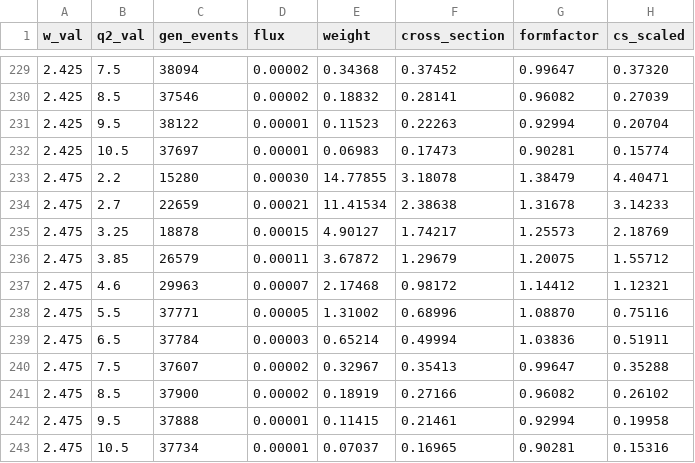
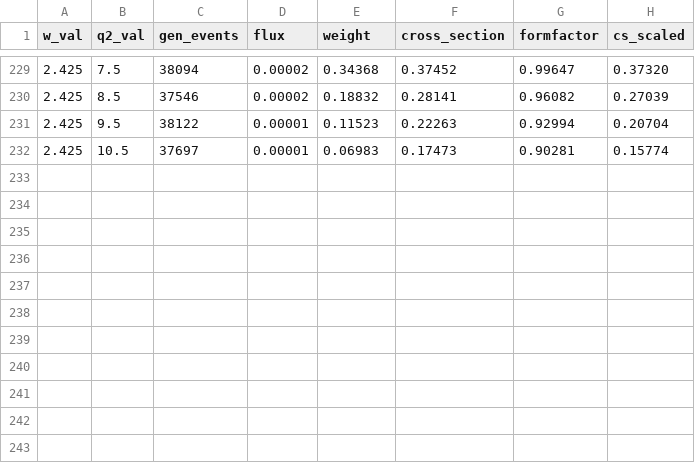
Before and after one commit to aosmond98/clas12, a CSV file: python/output_10_6_gen.csv, drawn as a sheet; only a part is shown, gaps mark what is left out; the diff names each change by its address in the sheet, - before the commit and + after, or states it on an @@ line.

```diff
--- a/python/output_10_6_gen.csv
+++ b/python/output_10_6_gen.csv
-row 233: 2.475 | 2.2 | 15280 | 0.00030 | 14.77855 | 3.18078 | 1.38479 | 4.40471
-row 234: 2.475 | 2.7 | 22659 | 0.00021 | 11.41534 | 2.38638 | 1.31678 | 3.14233
-row 235: 2.475 | 3.25 | 18878 | 0.00015 | 4.90127 | 1.74217 | 1.25573 | 2.18769
-row 236: 2.475 | 3.85 | 26579 | 0.00011 | 3.67872 | 1.29679 | 1.20075 | 1.55712
-row 237: 2.475 | 4.6 | 29963 | 0.00007 | 2.17468 | 0.98172 | 1.14412 | 1.12321
-row 238: 2.475 | 5.5 | 37771 | 0.00005 | 1.31002 | 0.68996 | 1.08870 | 0.75116
-row 239: 2.475 | 6.5 | 37784 | 0.00003 | 0.65214 | 0.49994 | 1.03836 | 0.51911
-row 240: 2.475 | 7.5 | 37607 | 0.00002 | 0.32967 | 0.35413 | 0.99647 | 0.35288
-row 241: 2.475 | 8.5 | 37900 | 0.00002 | 0.18919 | 0.27166 | 0.96082 | 0.26102
-row 242: 2.475 | 9.5 | 37888 | 0.00001 | 0.11415 | 0.21461 | 0.92994 | 0.19958
-row 243: 2.475 | 10.5 | 37734 | 0.00001 | 0.07037 | 0.16965 | 0.90281 | 0.15316
```
Also changed, not shown: python/combined_10_6.csv, python/output_10_6_combined.csv, 8 other files.
